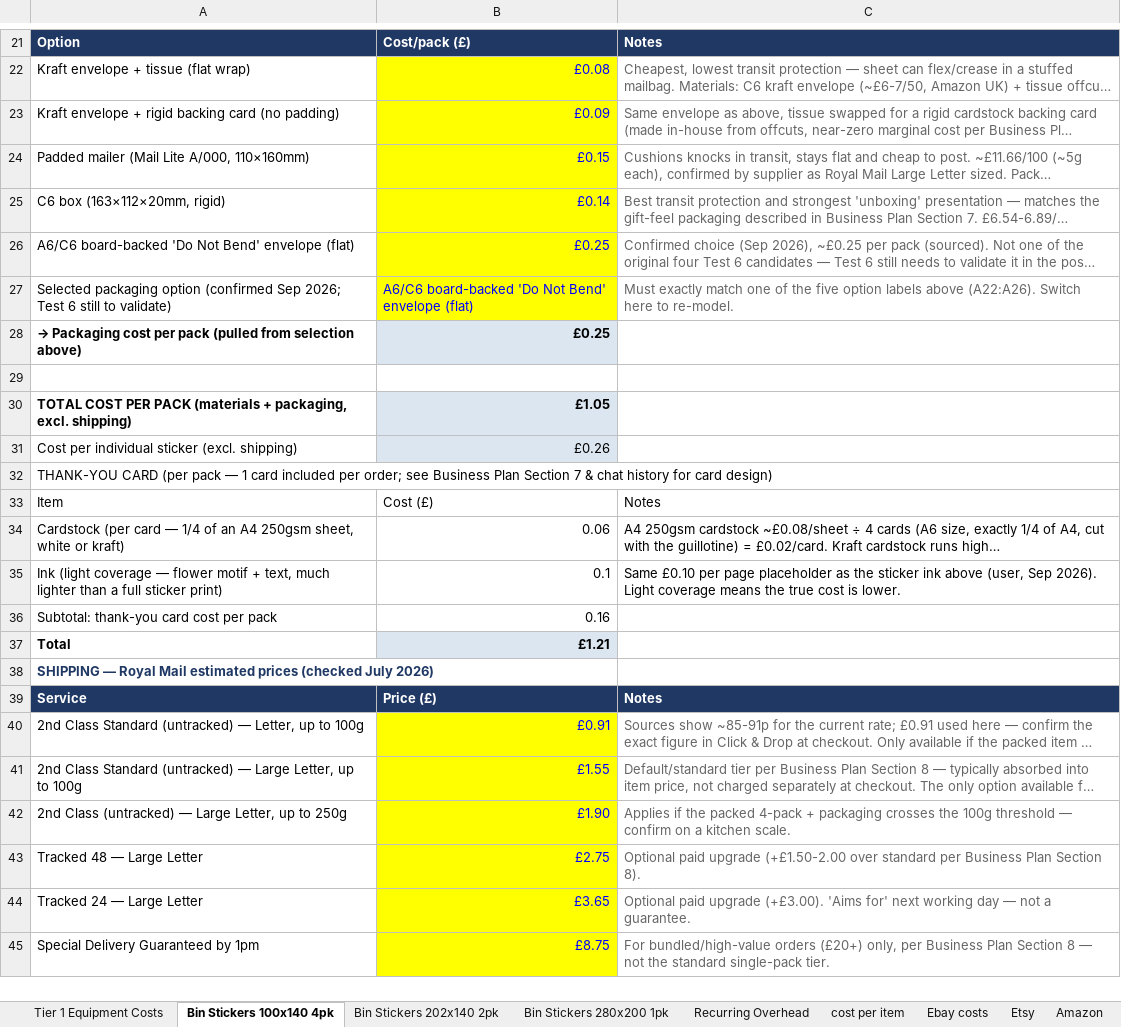
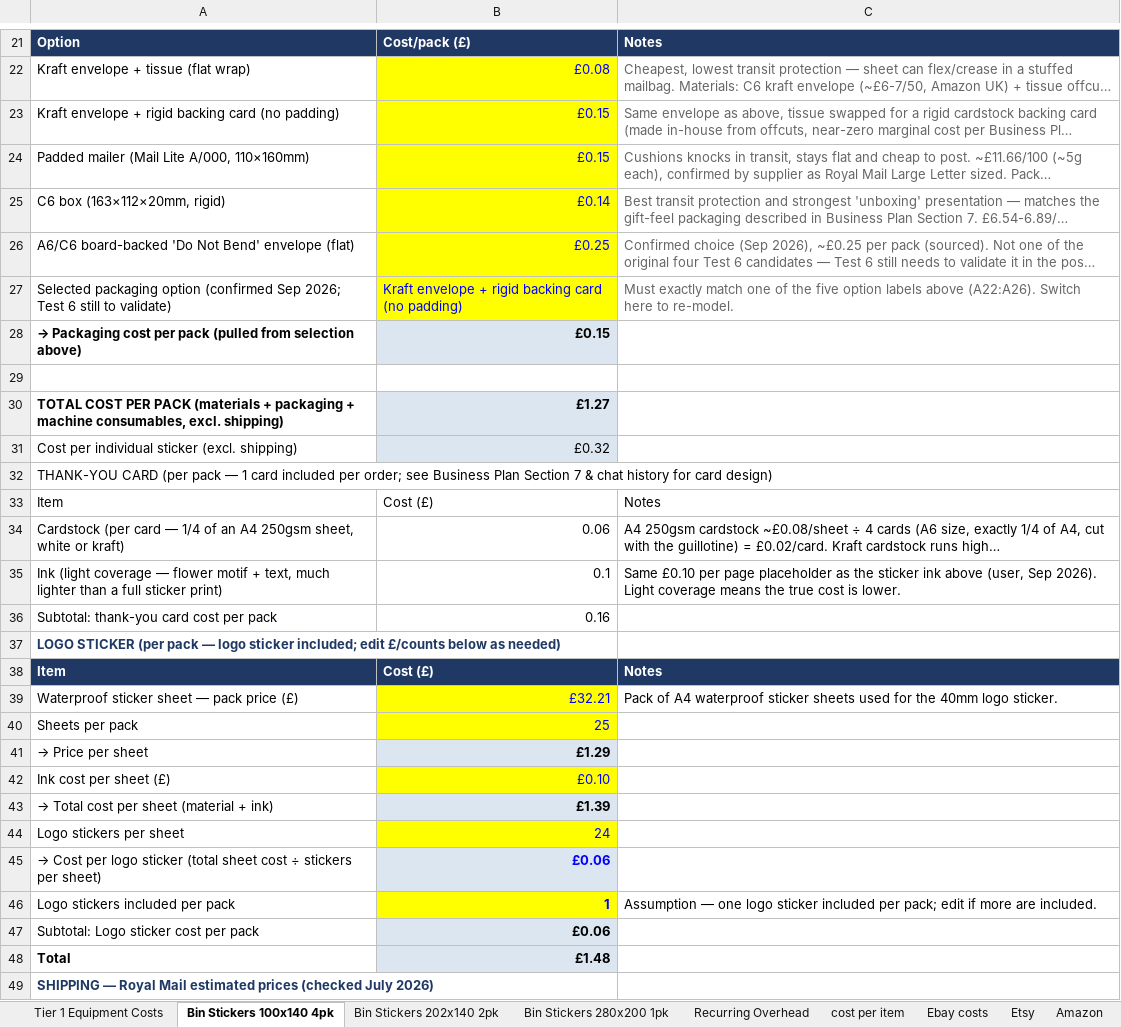
Before and after one commit to lstroh/orderMachine, an Excel workbook: stikerts/projrct/updates/StickerBinStickersCosts_v4.xlsx, sheet Bin Stickers 100x140 4pk, drawn as a sheet; only a part is shown, gaps mark what is left out; the shorter side is filled out with more unchanged rows; long unchanged cells end in …; values as stored, in another font and other column widths than the file's, no borders; removed rows and columns are numbered as before the commit, all else as after; the diff covers the shown part only; the diff names each change by its address in the sheet, - before the commit and + after, or states it on an @@ line.

Commit message:
Update StickerBinStickersCosts_v4.xlsx with revised cost data

```diff
--- a/stikerts/projrct/updates/StickerBinStickersCosts_v4.xlsx (sheet Bin Stickers 100x140 4pk)
+++ b/stikerts/projrct/updates/StickerBinStickersCosts_v4.xlsx (sheet Bin Stickers 100x140 4pk)
-B23: £0.09
+B23: £0.15
-B27: A6/C6 board-backed 'Do Not Bend' envelope (flat)
+B27: Kraft envelope + rigid backing card (no padding)
-B28: £0.25
+B28: £0.15
-row 30: TOTAL COST PER PACK (materials + packaging, excl. shipping) | £1.05
+row 30: TOTAL COST PER PACK (materials + packaging + machine consumables, excl. shipping) | £1.27
-B31: £0.26
+B31: £0.32
+row 37: LOGO STICKER (per pack — logo sticker included; edit £/counts below as needed)
+row 38: Item | Cost (£) | Notes
+row 39: Waterproof sticker sheet — pack price (£) | £32.21 | Pack of A4 waterproof sticker sheets used for the 40mm logo sticker.
+row 40: Sheets per pack | 25
+row 41: → Price per sheet | £1.29
+row 42: Ink cost per sheet (£) | £0.10
+row 43: → Total cost per sheet (material + ink) | £1.39
+row 44: Logo stickers per sheet | 24
+row 45: → Cost per logo sticker (total sheet cost ÷ stickers per sheet) | £0.06
+row 46: Logo stickers included per pack | 1 | Assumption — one logo sticker included per pack; edit if more are included.
+row 47: Subtotal: Logo sticker cost per pack | £0.06
-B48: £1.21
+B48: £1.48
```
Also changed, not shown: 16 added rows, 1 removed row, 12 edited cells, cell formats and merged cells elsewhere in this sheet, sheet Bin Stickers 280x200 1pk, sheet Bin Stickers 202x140 2pk, sheet Tier 1 Equipment Costs, formulas that keep their value.
